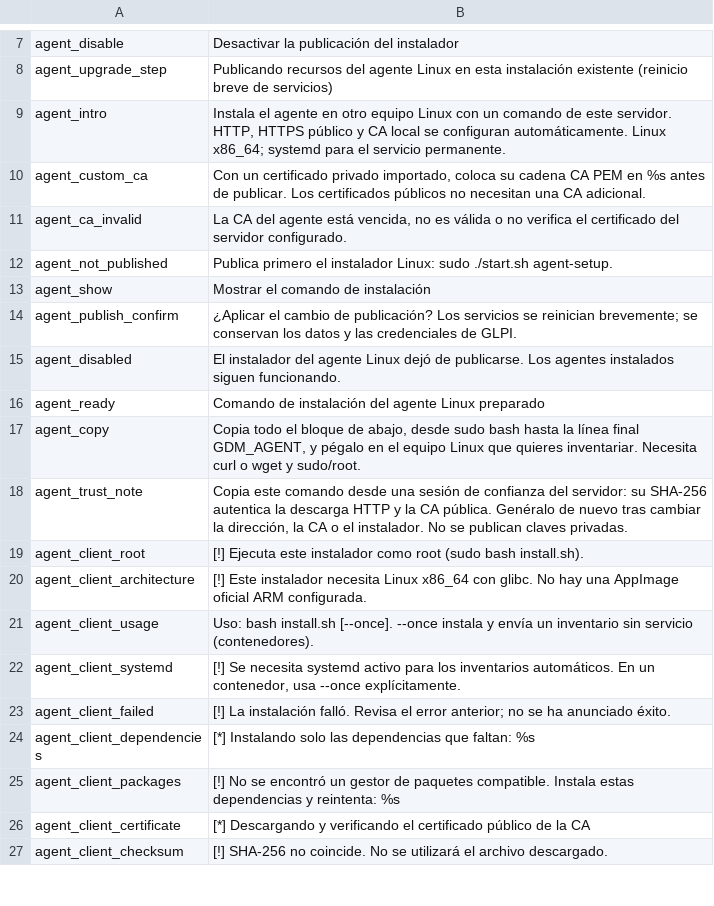
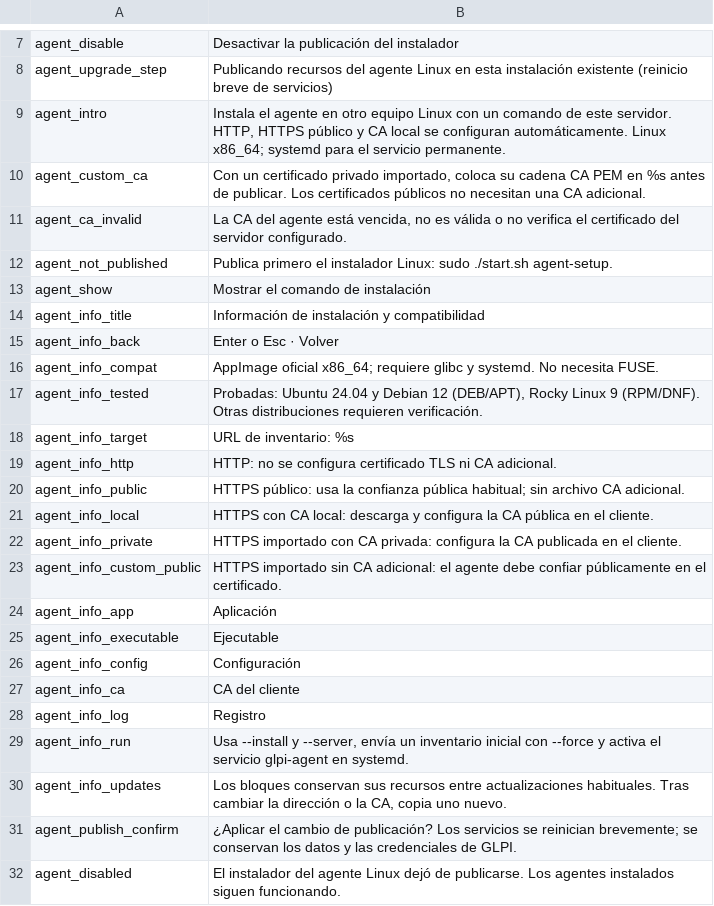
Before and after one commit to solqubit/glpi-docker-manager, a TSV file: locales/es.tsv, drawn as a sheet; only a part is shown, gaps mark what is left out; the shorter side is filled out with more unchanged rows.

Commit message:
Keep Linux agent installation blocks working across updates
- Retain verified installer and public CA snapshots across configuration revisions.
- Keep saved installation blocks valid when the current installer changes.
- Add a concise administrator-only summary of paths, tested distributions and TLS modes.
- Verify saved blocks, identity preservation, tampering rejection and menu navigation.

```diff
--- a/locales/es.tsv
+++ b/locales/es.tsv
@@ -13,2 +13,19 @@ agent_not_published	Publica primero el instalador Linux: sudo ./start.sh agent-s
 agent_show	Mostrar el comando de instalación
+agent_info_title	Información de instalación y compatibilidad
+agent_info_back	Enter o Esc · Volver
+agent_info_compat	AppImage oficial x86_64; requiere glibc y systemd. No necesita FUSE.
+agent_info_tested	Probadas: Ubuntu 24.04 y Debian 12 (DEB/APT), Rocky Linux 9 (RPM/DNF). Otras distribuciones requieren verificación.
+agent_info_target	URL de inventario: %s
+agent_info_http	HTTP: no se configura certificado TLS ni CA adicional.
+agent_info_public	HTTPS público: usa la confianza pública habitual; sin archivo CA adicional.
+agent_info_local	HTTPS con CA local: descarga y configura la CA pública en el cliente.
+agent_info_private	HTTPS importado con CA privada: configura la CA publicada en el cliente.
+agent_info_custom_public	HTTPS importado sin CA adicional: el agente debe confiar públicamente en el certificado.
+agent_info_app	Aplicación
+agent_info_executable	Ejecutable
+agent_info_config	Configuración
+agent_info_ca	CA del cliente
+agent_info_log	Registro
+agent_info_run	Usa --install y --server, envía un inventario inicial con --force y activa el servicio glpi-agent en systemd.
+agent_info_updates	Los bloques conservan sus recursos entre actualizaciones habituales. Tras cambiar la dirección o la CA, copia uno nuevo.
 agent_publish_confirm	¿Aplicar el cambio de publicación? Los servicios se reinician brevemente; se conservan los datos y las credenciales de GLPI.
```
Also changed, not shown: locales/en.tsv, 6 other files.
